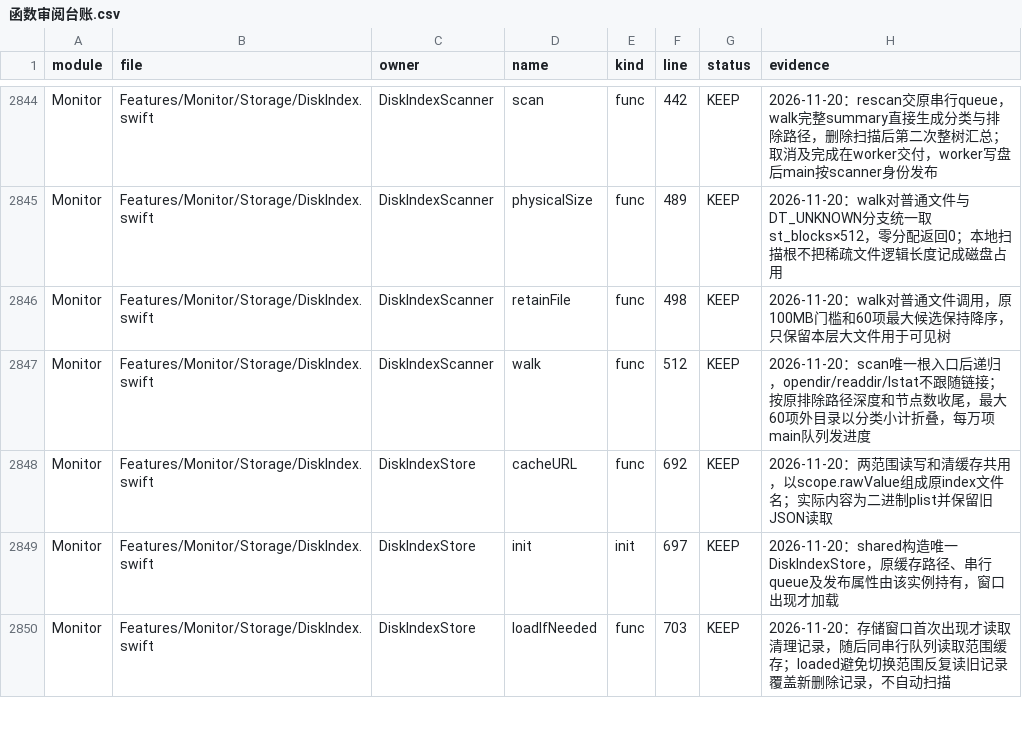
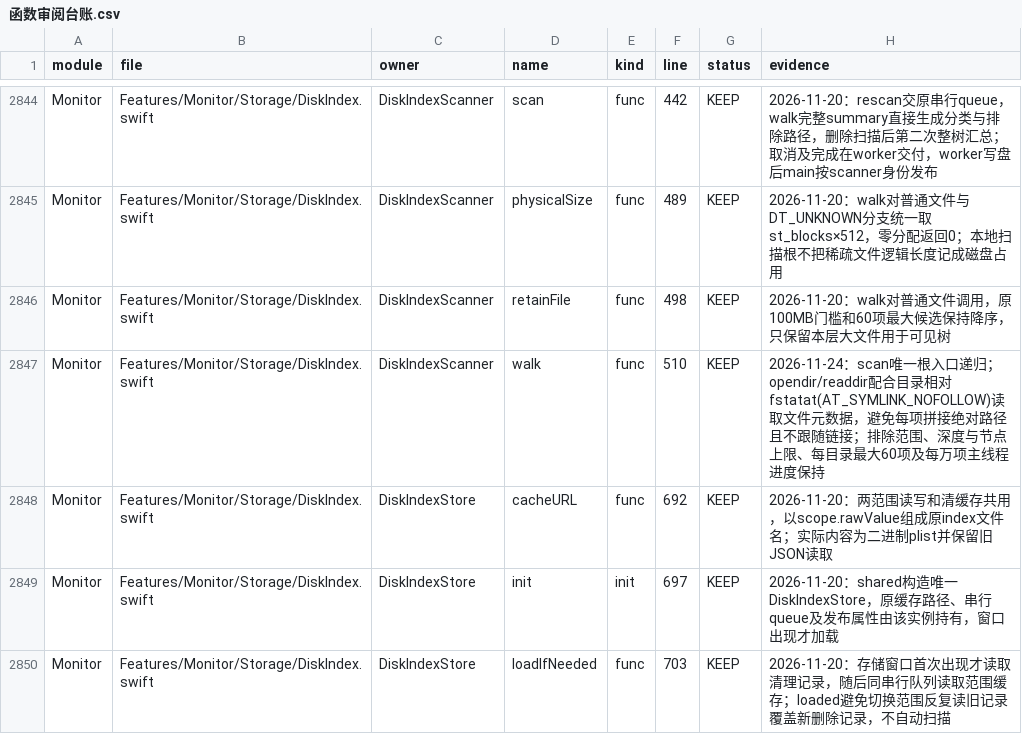
Before and after one commit to sxyq/Kitnest, a CSV file: docs/00-总览/数据表/函数审阅台账.csv, drawn as a sheet; only a part is shown, gaps mark what is left out.

Commit message:
perf(storage): use directory-relative fstatat in scan
需求：优化 Kitnest 性能并逐项审阅。DiskIndexScanner.walk 将两处逐文件 lstat 改为目录相对 fstatat(AT_SYMLINK_NOFOLLOW)，路径不拼接且保持不跟随链接；函数体 137 行。同步现行扫描说明与生成目录，保留分类和交互行为。验证：swiftc -frontend -parse DiskIndex.swift；fstatat API typecheck。

```diff
--- a/docs/00-总览/数据表/函数审阅台账.csv
+++ b/docs/00-总览/数据表/函数审阅台账.csv
@@ -2846,3 +2846,3 @@ Monitor,Features/Monitor/Storage/DiskIndex.swift,DiskIndexScanner,physicalSize,f
 Monitor,Features/Monitor/Storage/DiskIndex.swift,DiskIndexScanner,retainFile,func,498,KEEP,2026-11-20：walk对普通文件调用，原100MB门槛和60项最大候选保持降序，只保留本层大文件用于可见树
-Monitor,Features/Monitor/Storage/DiskIndex.swift,DiskIndexScanner,walk,func,512,KEEP,2026-11-20：scan唯一根入口后递归，opendir/readdir/lstat不跟随链接；按原排除路径深度和节点数收尾，最大60项外目录以分类小计折叠，每万项main队列发进度
+Monitor,Features/Monitor/Storage/DiskIndex.swift,DiskIndexScanner,walk,func,510,KEEP,2026-11-24：scan唯一根入口递归；opendir/readdir配合目录相对fstatat(AT_SYMLINK_NOFOLLOW)读取文件元数据，避免每项拼接绝对路径且不跟随链接；排除范围、深度与节点上限、每目录最大60项及每万项主线程进度保持
 Monitor,Features/Monitor/Storage/DiskIndex.swift,DiskIndexStore,cacheURL,func,692,KEEP,2026-11-20：两范围读写和清缓存共用，以scope.rawValue组成原index文件名；实际内容为二进制plist并保留旧JSON读取
```
Also changed, not shown: 4 other files.
